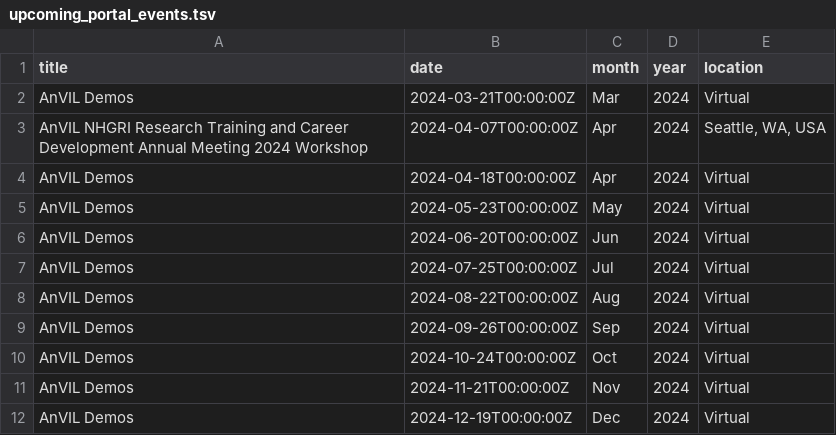
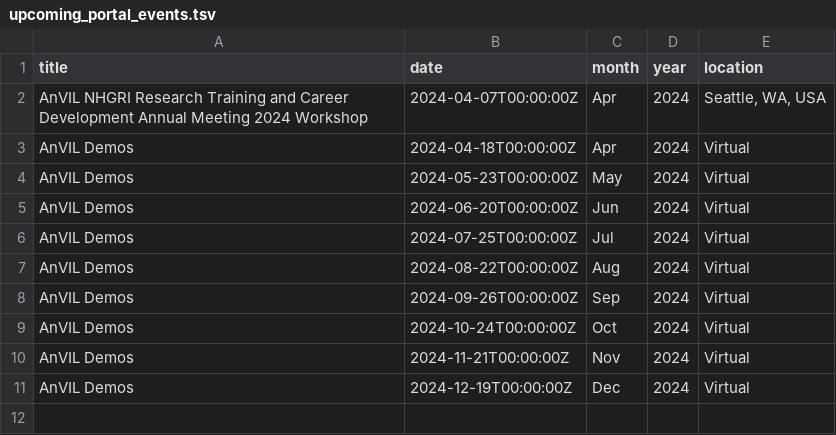
Before and after one commit to fhdsl/AnVIL_Outreach_Dashboard, a TSV file: resources/upcoming_portal_events.tsv, drawn as a sheet.

Commit message:
Add events file

```diff
--- a/resources/upcoming_portal_events.tsv
+++ b/resources/upcoming_portal_events.tsv
@@ -1,3 +1,2 @@
 title	date	month	year	location
-AnVIL Demos	2024-03-21T00:00:00Z	Mar	2024	Virtual
 AnVIL NHGRI Research Training and Career Development Annual Meeting 2024 Workshop	2024-04-07T00:00:00Z	Apr	2024	Seattle, WA, USA
```
